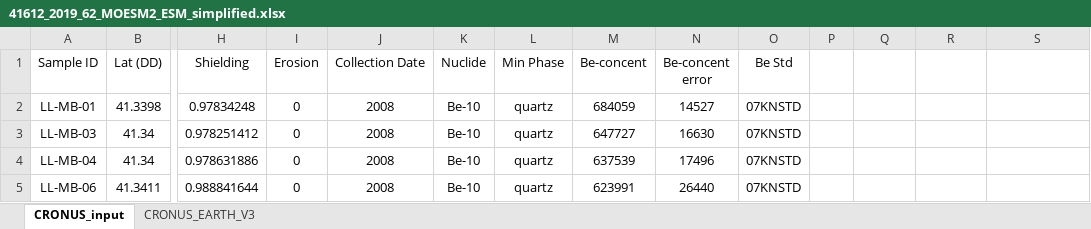
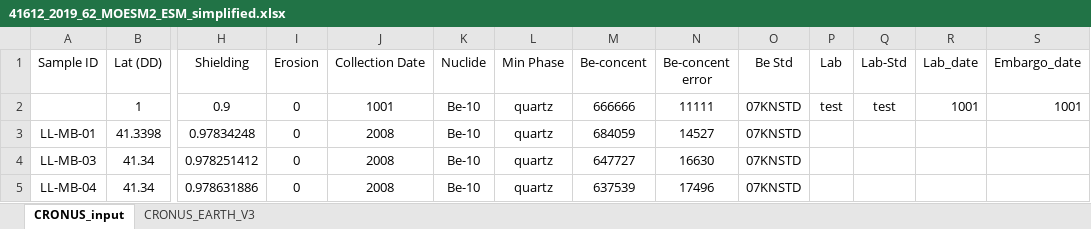
Before and after one commit to EarthCubeGeochron/sparrow-uw-cosmo, an Excel workbook: sample_data/41612_2019_62_MOESM2_ESM_simplified.xlsx, sheet CRONUS_input, drawn as a sheet; only a part is shown, gaps mark what is left out; the shorter side is filled out with more unchanged rows; values as stored, in another font and other column widths than the file's, no borders; rows hold the shown columns only; the diff names each change by its address in the sheet, - before the commit and + after, or states it on an @@ line.

```diff
--- a/sample_data/41612_2019_62_MOESM2_ESM_simplified.xlsx (sheet CRONUS_input)
+++ b/sample_data/41612_2019_62_MOESM2_ESM_simplified.xlsx (sheet CRONUS_input)
-P1: (empty)
+P1: Lab
-Q1: (empty)
+Q1: Lab-Std
-R1: (empty)
+R1: Lab_date
-S1: (empty)
+S1: Embargo_date
+row 2:  | 1 | 0.9 | 0 | 1001 | Be-10 | quartz | 666666 | 11111 | 07KNSTD | test | test | 1001 | 1001
```
Also changed, not shown: 1 other file.
